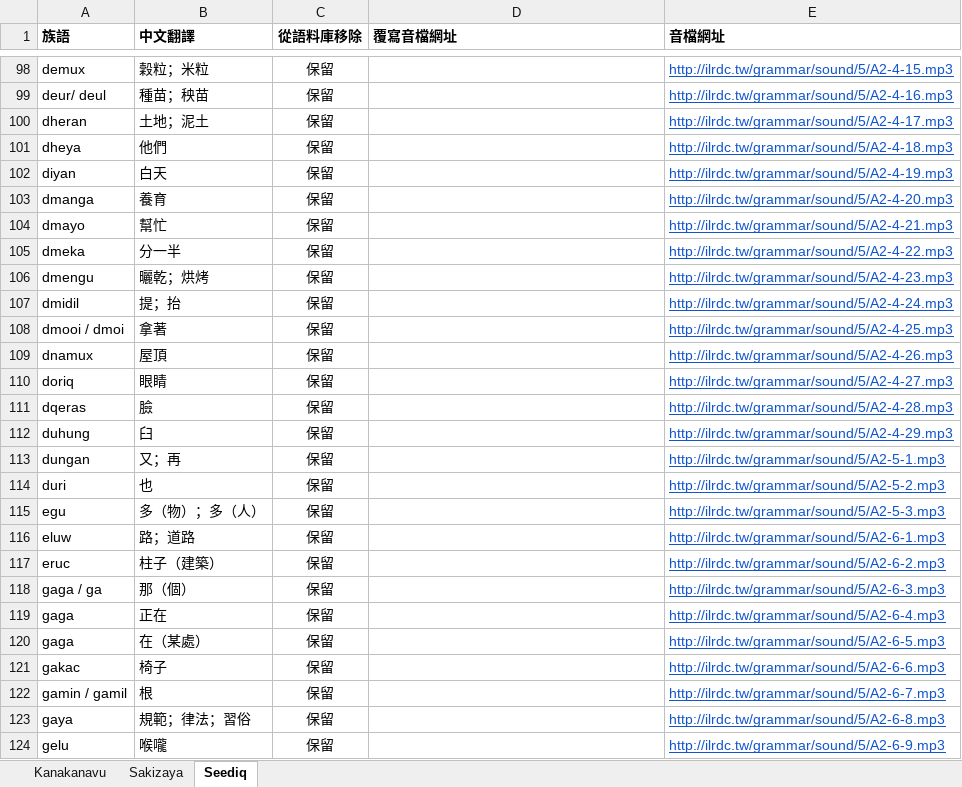
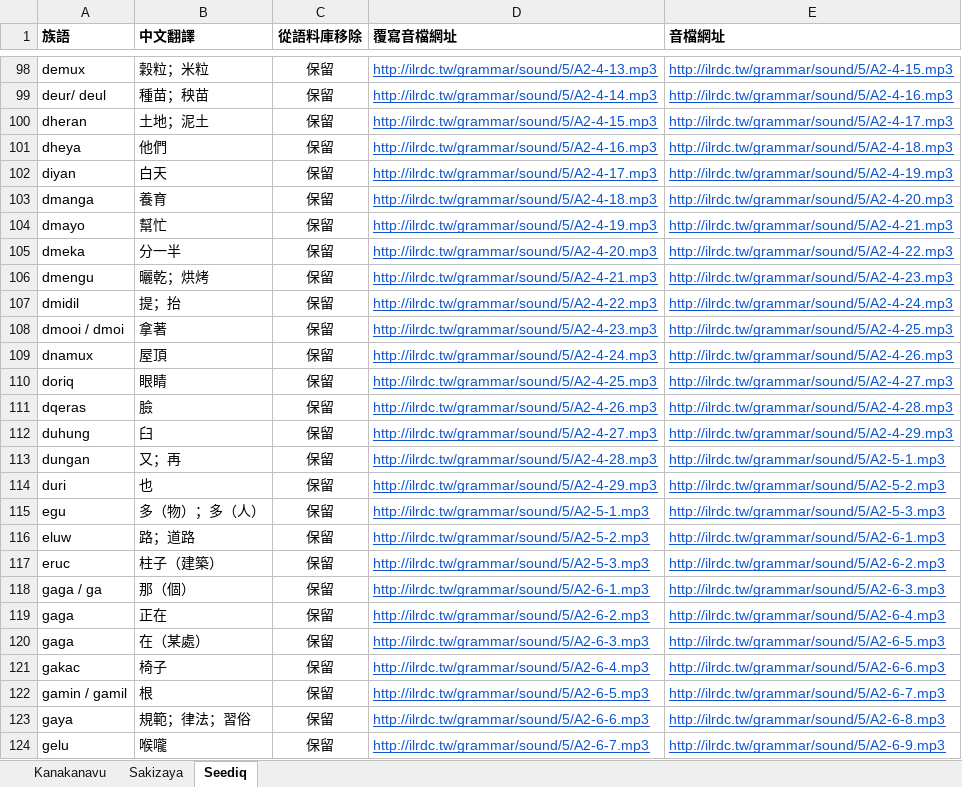
Before and after one commit to liao961120/glossParser, an Excel workbook: grammar-basicTerms/Grammar-基本詞彙.xlsx, sheet Seediq, drawn as a sheet; only a part is shown, gaps mark what is left out; values as stored, in another font and other column widths than the file's, no borders; charts and pictures and conditional formats not drawn; the diff covers the shown part only; the diff names each change by its address in the sheet, - before the commit and + after, or states it on an @@ line.

```diff
--- a/grammar-basicTerms/Grammar-基本詞彙.xlsx (sheet Seediq)
+++ b/grammar-basicTerms/Grammar-基本詞彙.xlsx (sheet Seediq)
-D98 (覆寫音檔網址): (empty)
+D98 (覆寫音檔網址): http://ilrdc.tw/grammar/sound/5/A2-4-13.mp3
-D99 (覆寫音檔網址): (empty)
+D99 (覆寫音檔網址): http://ilrdc.tw/grammar/sound/5/A2-4-14.mp3
-D100 (覆寫音檔網址): (empty)
+D100 (覆寫音檔網址): http://ilrdc.tw/grammar/sound/5/A2-4-15.mp3
-D101 (覆寫音檔網址): (empty)
+D101 (覆寫音檔網址): http://ilrdc.tw/grammar/sound/5/A2-4-16.mp3
-D102 (覆寫音檔網址): (empty)
+D102 (覆寫音檔網址): http://ilrdc.tw/grammar/sound/5/A2-4-17.mp3
-D103 (覆寫音檔網址): (empty)
+D103 (覆寫音檔網址): http://ilrdc.tw/grammar/sound/5/A2-4-18.mp3
-D104 (覆寫音檔網址): (empty)
+D104 (覆寫音檔網址): http://ilrdc.tw/grammar/sound/5/A2-4-19.mp3
-D105 (覆寫音檔網址): (empty)
+D105 (覆寫音檔網址): http://ilrdc.tw/grammar/sound/5/A2-4-20.mp3
-D106 (覆寫音檔網址): (empty)
+D106 (覆寫音檔網址): http://ilrdc.tw/grammar/sound/5/A2-4-21.mp3
-D107 (覆寫音檔網址): (empty)
+D107 (覆寫音檔網址): http://ilrdc.tw/grammar/sound/5/A2-4-22.mp3
-D108 (覆寫音檔網址): (empty)
+D108 (覆寫音檔網址): http://ilrdc.tw/grammar/sound/5/A2-4-23.mp3
-D109 (覆寫音檔網址): (empty)
+D109 (覆寫音檔網址): http://ilrdc.tw/grammar/sound/5/A2-4-24.mp3
-D110 (覆寫音檔網址): (empty)
+D110 (覆寫音檔網址): http://ilrdc.tw/grammar/sound/5/A2-4-25.mp3
-D111 (覆寫音檔網址): (empty)
+D111 (覆寫音檔網址): http://ilrdc.tw/grammar/sound/5/A2-4-26.mp3
-D112 (覆寫音檔網址): (empty)
+D112 (覆寫音檔網址): http://ilrdc.tw/grammar/sound/5/A2-4-27.mp3
-D113 (覆寫音檔網址): (empty)
+D113 (覆寫音檔網址): http://ilrdc.tw/grammar/sound/5/A2-4-28.mp3
-D114 (覆寫音檔網址): (empty)
+D114 (覆寫音檔網址): http://ilrdc.tw/grammar/sound/5/A2-4-29.mp3
-D115 (覆寫音檔網址): (empty)
+D115 (覆寫音檔網址): http://ilrdc.tw/grammar/sound/5/A2-5-1.mp3
-D116 (覆寫音檔網址): (empty)
+D116 (覆寫音檔網址): http://ilrdc.tw/grammar/sound/5/A2-5-2.mp3
-D117 (覆寫音檔網址): (empty)
+D117 (覆寫音檔網址): http://ilrdc.tw/grammar/sound/5/A2-5-3.mp3
-D118 (覆寫音檔網址): (empty)
+D118 (覆寫音檔網址): http://ilrdc.tw/grammar/sound/5/A2-6-1.mp3
-D119 (覆寫音檔網址): (empty)
+D119 (覆寫音檔網址): http://ilrdc.tw/grammar/sound/5/A2-6-2.mp3
-D120 (覆寫音檔網址): (empty)
+D120 (覆寫音檔網址): http://ilrdc.tw/grammar/sound/5/A2-6-3.mp3
-D121 (覆寫音檔網址): (empty)
+D121 (覆寫音檔網址): http://ilrdc.tw/grammar/sound/5/A2-6-4.mp3
-D122 (覆寫音檔網址): (empty)
+D122 (覆寫音檔網址): http://ilrdc.tw/grammar/sound/5/A2-6-5.mp3
-D123 (覆寫音檔網址): (empty)
+D123 (覆寫音檔網址): http://ilrdc.tw/grammar/sound/5/A2-6-6.mp3
-D124 (覆寫音檔網址): (empty)
+D124 (覆寫音檔網址): http://ilrdc.tw/grammar/sound/5/A2-6-7.mp3
```
Also changed, not shown: 1 added row, 549 edited cells and cell formats elsewhere in this sheet, 8 other files.
